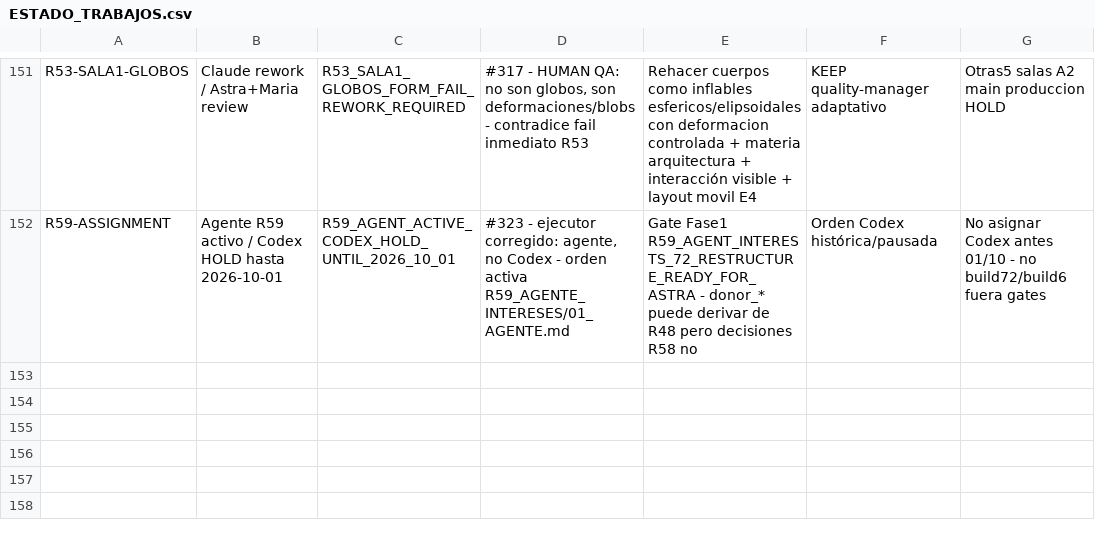
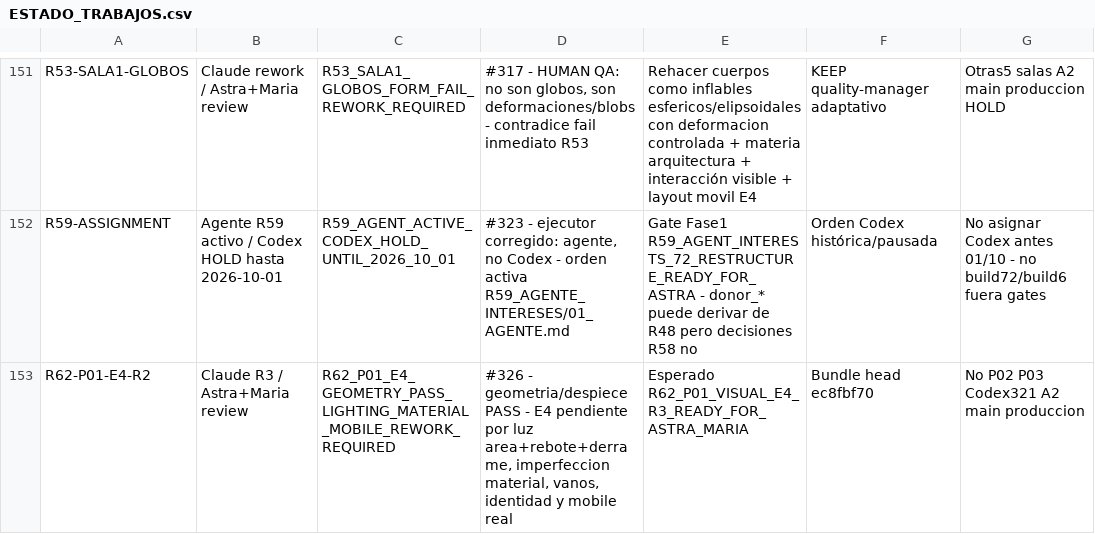
Before and after one commit to mruizwow-bit/irisgreen, a CSV file: COORDINACION_IRIS_GREEN/CONTROL/ESTADO_TRABAJOS.csv, drawn as a sheet; only a part is shown, gaps mark what is left out.

Commit message:
R62: track P01 E4 R2 rework

```diff
--- a/COORDINACION_IRIS_GREEN/CONTROL/ESTADO_TRABAJOS.csv
+++ b/COORDINACION_IRIS_GREEN/CONTROL/ESTADO_TRABAJOS.csv
@@ -152 +152,2 @@ R53-SALA1-GLOBOS;Claude rework / Astra+Maria review;R53_SALA1_GLOBOS_FORM_FAIL_R
 R59-ASSIGNMENT;Agente R59 activo / Codex HOLD hasta 2026-10-01;R59_AGENT_ACTIVE_CODEX_HOLD_UNTIL_2026_10_01;#323 - ejecutor corregido: agente, no Codex - orden activa R59_AGENTE_INTERESES/01_AGENTE.md;Gate Fase1 R59_AGENT_INTERESTS_72_RESTRUCTURE_READY_FOR_ASTRA - donor_* puede derivar de R48 pero decisiones R58 no;Orden Codex histórica/pausada;No asignar Codex antes 01/10 - no build72/build6 fuera gates
+R62-P01-E4-R2;Claude R3 / Astra+Maria review;R62_P01_E4_GEOMETRY_PASS_LIGHTING_MATERIAL_MOBILE_REWORK_REQUIRED;#326 - geometria/despiece PASS - E4 pendiente por luz area+rebote+derrame, imperfeccion material, vanos, identidad y mobile real;Esperado R62_P01_VISUAL_E4_R3_READY_FOR_ASTRA_MARIA;Bundle head ec8fbf70;No P02 P03 Codex321 A2 main produccion
```
